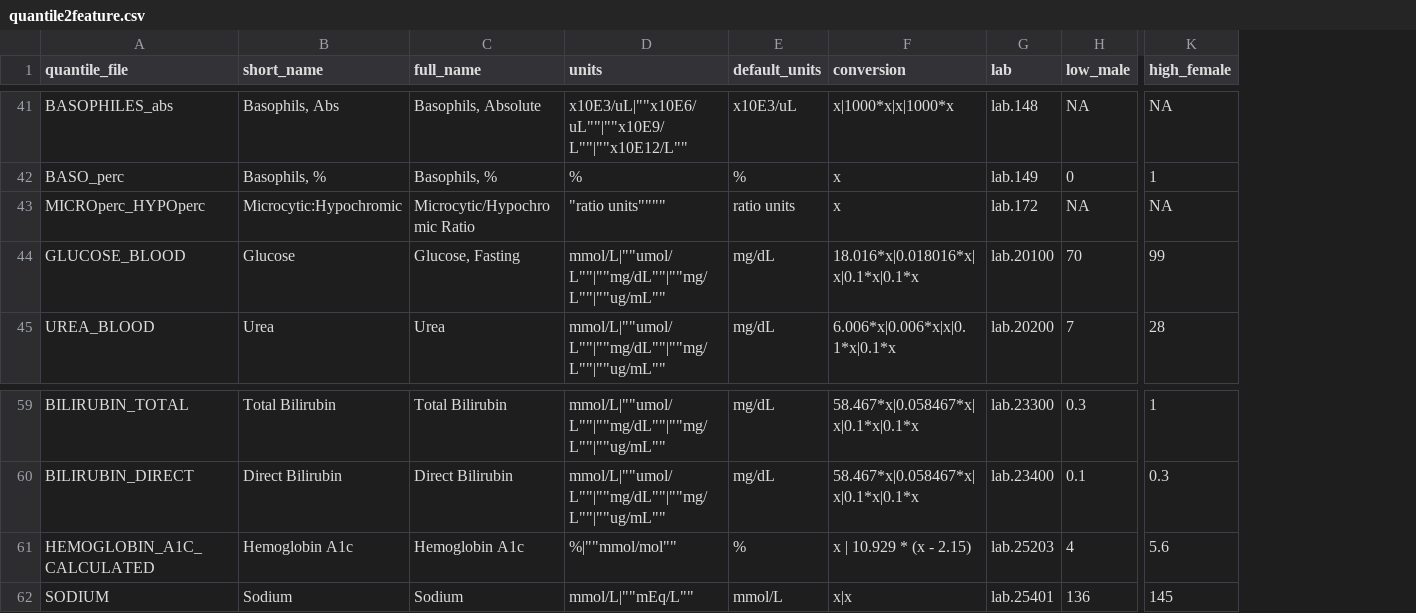
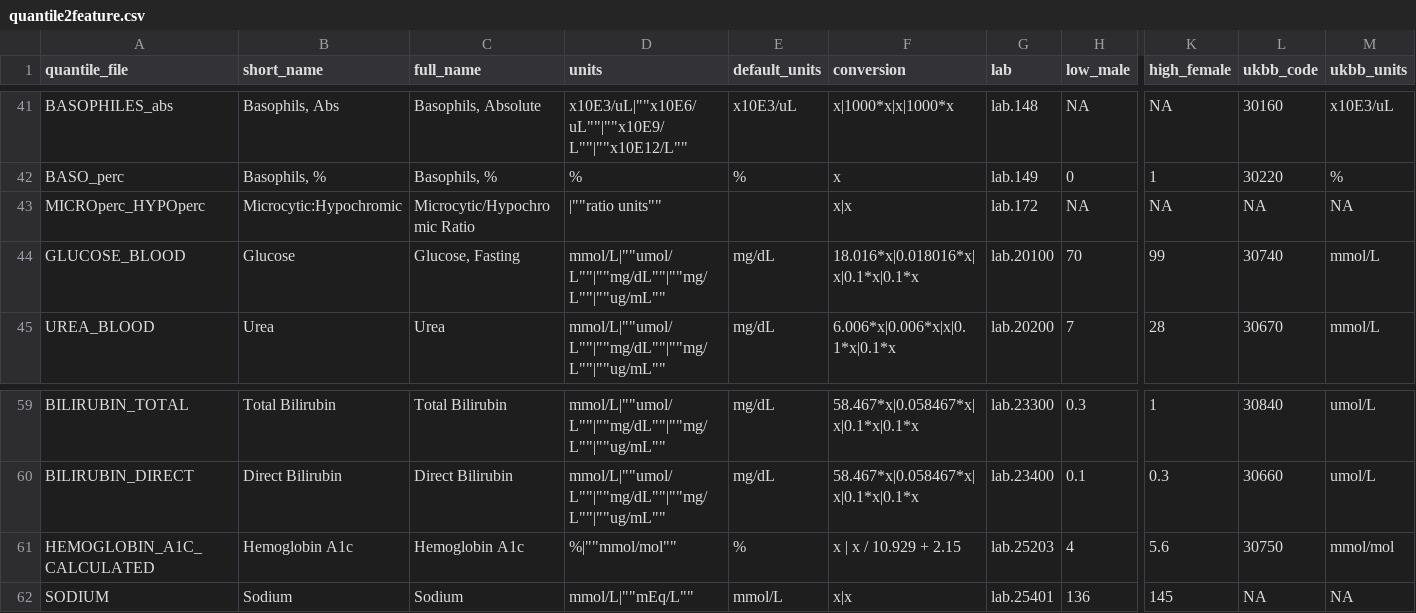
Before and after one commit to tanaylab/labNorm, a CSV file: data-raw/quantile2feature.csv, drawn as a sheet; only a part is shown, gaps mark what is left out; the diff covers the shown part only; the diff names each change by its address in the sheet, - before the commit and + after, or states it on an @@ line.

Commit message:
Fixed the wrong formula for converting hemoglobin A1C from mmol/mol to %

```diff
--- a/data-raw/quantile2feature.csv
+++ b/data-raw/quantile2feature.csv
+column L (ukbb_code), rows 41-45: 30160 | 30220 | NA | 30740 | 30670; rows 59-62: 30840 | 30660 | 30750 | NA
+column M (ukbb_units), rows 41-45: x10E3/uL | % | NA | mmol/L | mmol/L; rows 59-62: umol/L | umol/L | mmol/mol | NA
-D43 (units): "ratio units""""
+D43 (units): |""ratio units""
-E43 (default_units): ratio units
+E43 (default_units): (empty)
-F43 (conversion): x
+F43 (conversion): x|x
-F61 (conversion): x | 10.929 * (x - 2.15)
+F61 (conversion): x | x / 10.929 + 2.15
```
Also changed, not shown: 22 edited cells elsewhere in this file, 3 other files.
